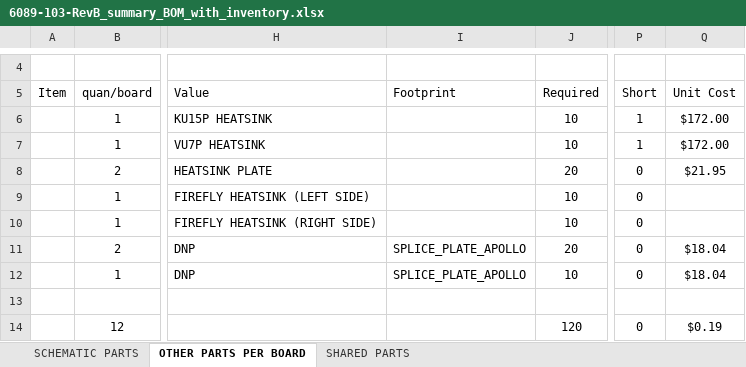
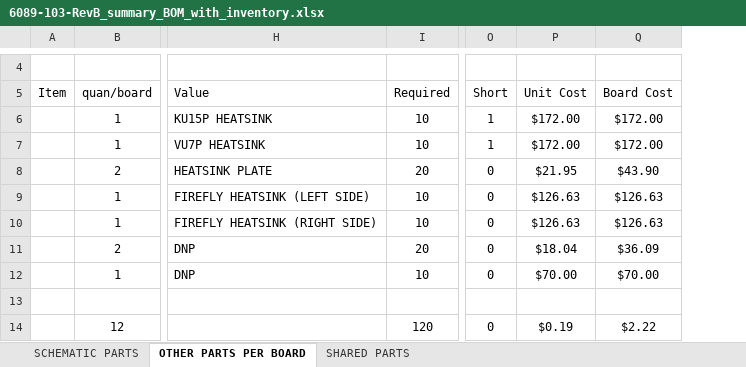
Before and after one commit to apollo-lhc/Cornell_CM_Rev1_HW, an Excel workbook: Orcad/6089-103-RevB_summary_BOM_with_inventory.xlsx, sheet OTHER PARTS PER BOARD, drawn as a sheet; only a part is shown, gaps mark what is left out; values as stored, in another font and other column widths than the file's, no borders; conditional formats not drawn; removed rows and columns are numbered as before the commit, all else as after; the diff covers the shown part only; the diff names each change by its address in the sheet, - before the commit and + after, or states it on an @@ line.

```diff
--- a/Orcad/6089-103-RevB_summary_BOM_with_inventory.xlsx (sheet OTHER PARTS PER BOARD)
+++ b/Orcad/6089-103-RevB_summary_BOM_with_inventory.xlsx (sheet OTHER PARTS PER BOARD)
-column I (Footprint), rows 11-12: SPLICE_PLATE_APOLLO | SPLICE_PLATE_APOLLO
+column Q (Board Cost), rows 6-14: $172.00 | $172.00 | $43.90 | $126.63 | $126.63 | $36.09 | $70.00 |  | $2.22
-P9:P10 (Unit Cost): (empty)
+P9:P10 (Unit Cost): $126.63
-P12 (Unit Cost): $18.04
+P12 (Unit Cost): $70.00
```
Also changed, not shown: 6 added rows, 17 removed rows, 2 moved rows and 20 edited cells elsewhere in this sheet, sheet SCHEMATIC PARTS, formulas that keep their value, 1 other file.
